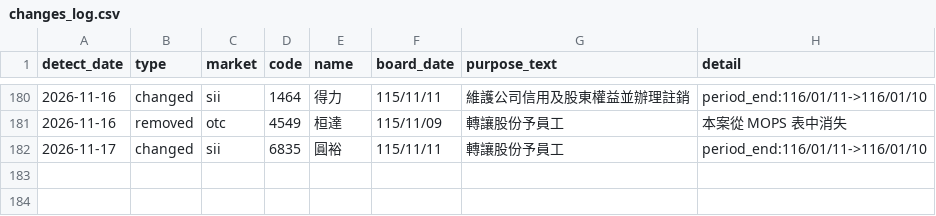
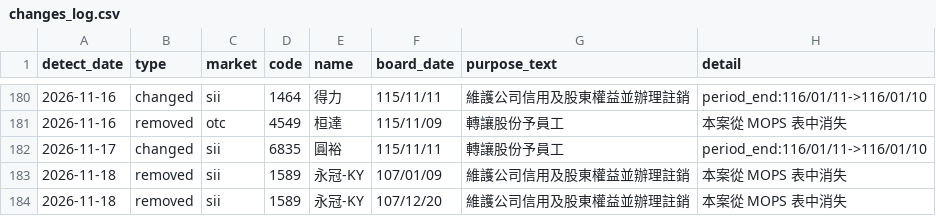
Before and after one commit to oeni/twse-buyback-monitor, a CSV file: data/changes_log.csv, drawn as a sheet; only a part is shown, gaps mark what is left out.

```diff
--- a/data/changes_log.csv
+++ b/data/changes_log.csv
@@ -182 +182,3 @@
 2026-11-17,changed,sii,6835,圓裕,115/11/11,轉讓股份予員工,period_end:116/01/11->116/01/10
+2026-11-18,removed,sii,1589,永冠-KY,107/01/09,維護公司信用及股東權益並辦理註銷,本案從 MOPS 表中消失
+2026-11-18,removed,sii,1589,永冠-KY,107/12/20,維護公司信用及股東權益並辦理註銷,本案從 MOPS 表中消失
```
Also changed, not shown: 3 other files.
